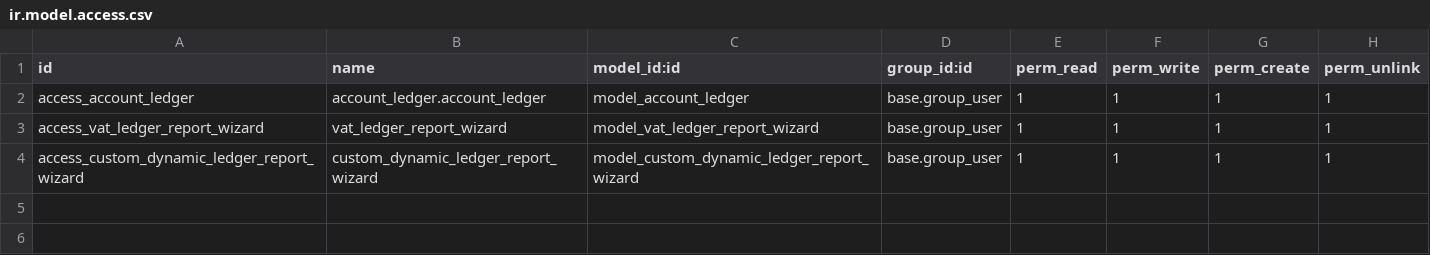
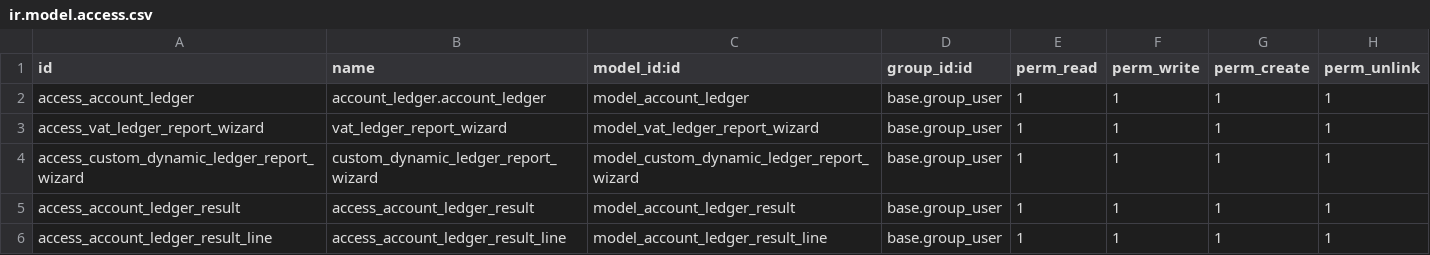
Before and after one commit to Petroraq-Engineering-Co-Ltd/Petroraq_V17, a CSV file: account_ledger/security/ir.model.access.csv, drawn as a sheet.

Commit message:
[Print PDF > Print Excel > Cancle ]

```diff
--- a/account_ledger/security/ir.model.access.csv
+++ b/account_ledger/security/ir.model.access.csv
@@ -4 +4,3 @@ access_vat_ledger_report_wizard,vat_ledger_report_wizard,model_vat_ledger_report
 access_custom_dynamic_ledger_report_wizard,custom_dynamic_ledger_report_wizard,model_custom_dynamic_ledger_report_wizard,base.group_user,1,1,1,1
+access_account_ledger_result,access_account_ledger_result,model_account_ledger_result,base.group_user,1,1,1,1
+access_account_ledger_result_line,access_account_ledger_result_line,model_account_ledger_result_line,base.group_user,1,1,1,1
```
Also changed, not shown: 9 other files.
